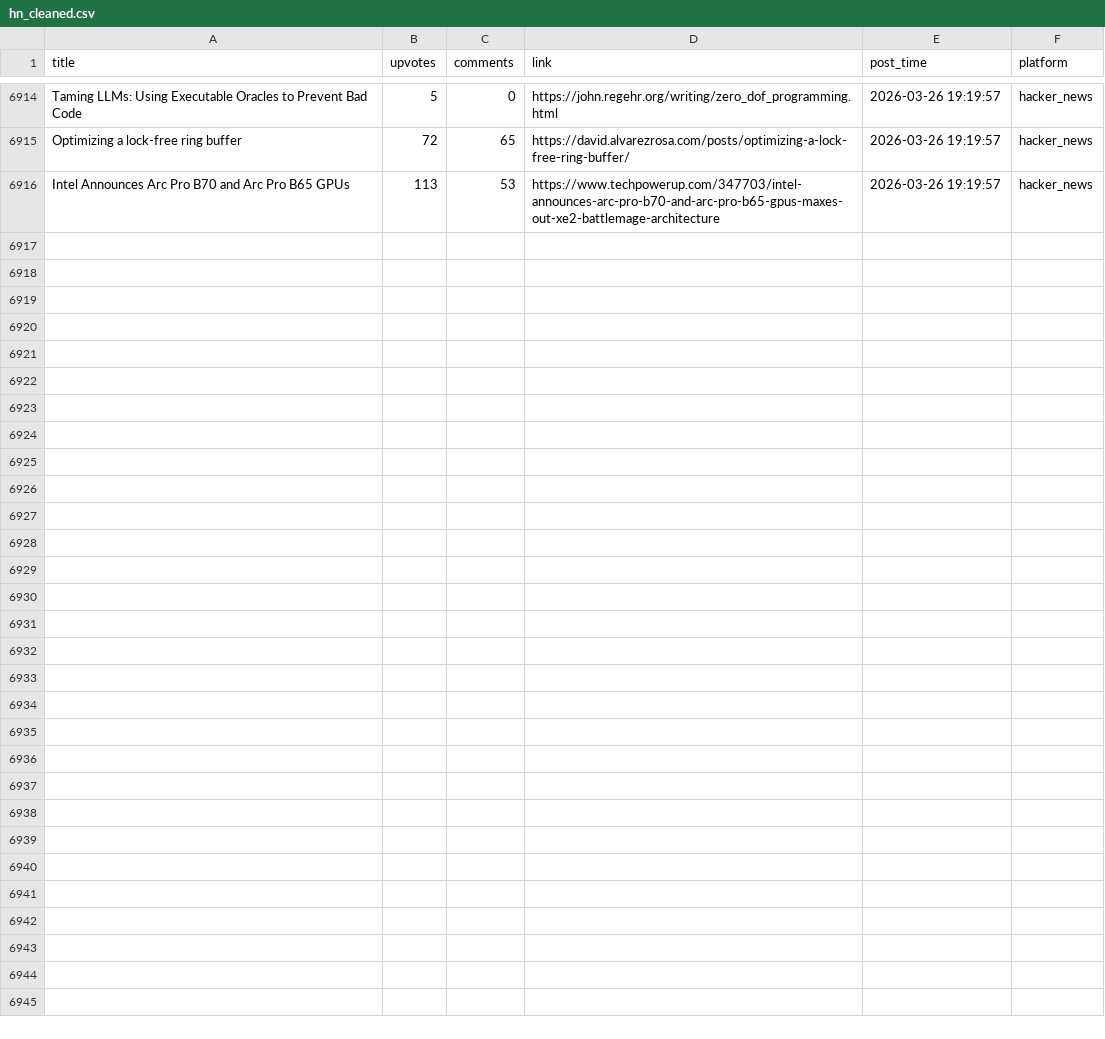
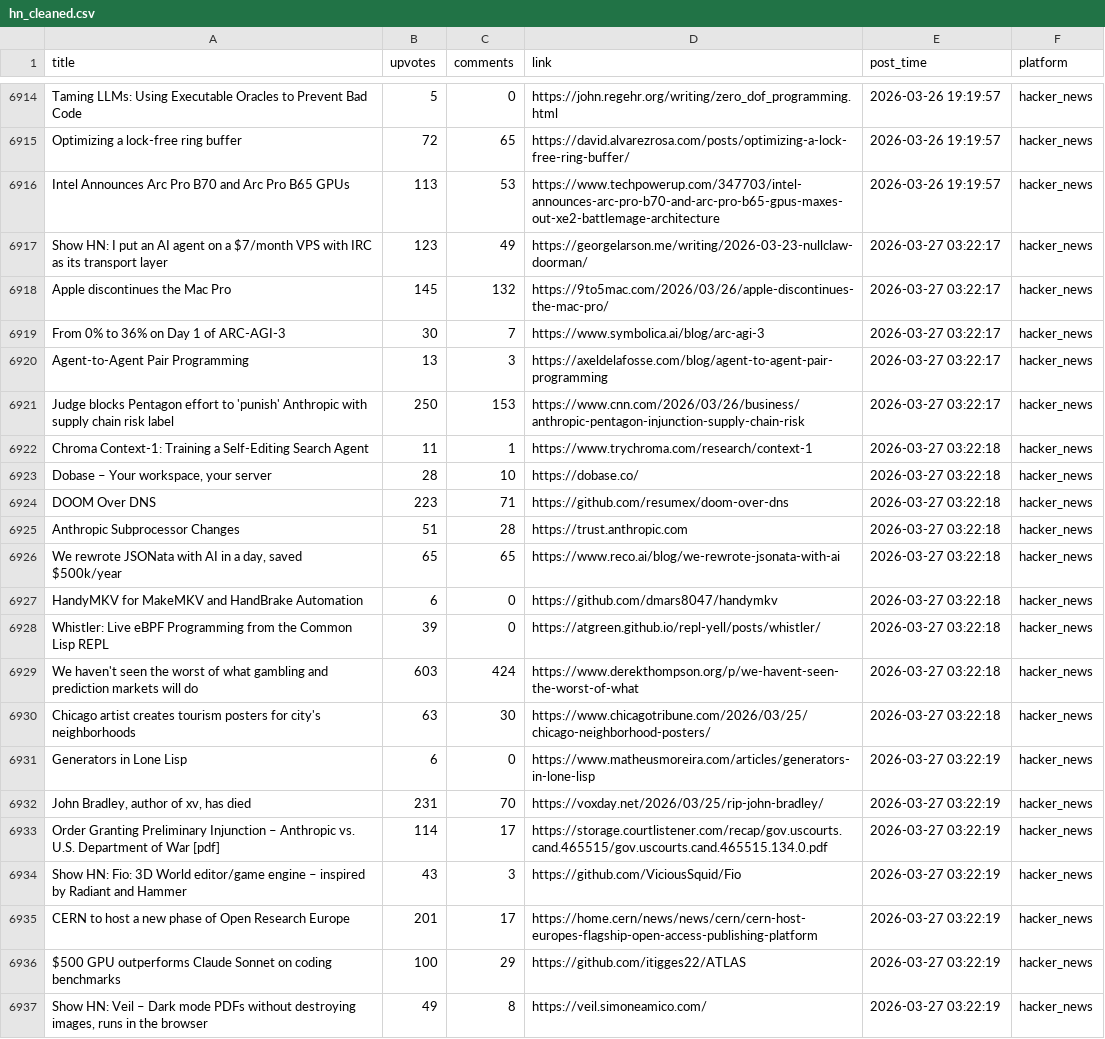
Before and after one commit to codemmaann/web-scrapping-project, a CSV file: clean_data/hn_cleaned.csv, drawn as a sheet; only a part is shown, gaps mark what is left out.

```diff
--- a/clean_data/hn_cleaned.csv
+++ b/clean_data/hn_cleaned.csv
@@ -6916 +6916,22 @@ Optimizing a lock-free ring buffer,72,65,https://david.alvarezrosa.com/posts/opt
 Intel Announces Arc Pro B70 and Arc Pro B65 GPUs,113,53,https://www.techpowerup.com/347703/intel-announces-arc-pro-b70-and-arc-pro-b65-gpus-maxes-out-xe2-battlemage-architecture,2026-03-26 19:19:57,hacker_news
+Show HN: I put an AI agent on a $7/month VPS with IRC as its transport layer,123,49,https://georgelarson.me/writing/2026-03-23-nullclaw-doorman/,2026-03-27 03:22:17,hacker_news
+Apple discontinues the Mac Pro,145,132,https://9to5mac.com/2026/03/26/apple-discontinues-the-mac-pro/,2026-03-27 03:22:17,hacker_news
+From 0% to 36% on Day 1 of ARC-AGI-3,30,7,https://www.symbolica.ai/blog/arc-agi-3,2026-03-27 03:22:17,hacker_news
+Agent-to-Agent Pair Programming,13,3,https://axeldelafosse.com/blog/agent-to-agent-pair-programming,2026-03-27 03:22:17,hacker_news
+Judge blocks Pentagon effort to 'punish' Anthropic with supply chain risk label,250,153,https://www.cnn.com/2026/03/26/business/anthropic-pentagon-injunction-supply-chain-risk,2026-03-27 03:22:17,hacker_news
+Chroma Context-1: Training a Self-Editing Search Agent,11,1,https://www.trychroma.com/research/context-1,2026-03-27 03:22:18,hacker_news
+"Dobase – Your workspace, your server",28,10,https://dobase.co/,2026-03-27 03:22:18,hacker_news
+DOOM Over DNS,223,71,https://github.com/resumex/doom-over-dns,2026-03-27 03:22:18,hacker_news
+Anthropic Subprocessor Changes,51,28,https://trust.anthropic.com,2026-03-27 03:22:18,hacker_news
+"We rewrote JSONata with AI in a day, saved $500k/year",65,65,https://www.reco.ai/blog/we-rewrote-jsonata-with-ai,2026-03-27 03:22:18,hacker_news
+HandyMKV for MakeMKV and HandBrake Automation,6,0,https://github.com/dmars8047/handymkv,2026-03-27 03:22:18,hacker_news
+Whistler: Live eBPF Programming from the Common Lisp REPL,39,0,https://atgreen.github.io/repl-yell/posts/whistler/,2026-03-27 03:22:18,hacker_news
+We haven't seen the worst of what gambling and prediction markets will do,603,424,https://www.derekthompson.org/p/we-havent-seen-the-worst-of-what,2026-03-27 03:22:18,hacker_news
+Chicago artist creates tourism posters for city's neighborhoods,63,30,https://www.chicagotribune.com/2026/03/25/chicago-neighborhood-posters/,2026-03-27 03:22:18,hacker_news
+Generators in Lone Lisp,6,0,https://www.matheusmoreira.com/articles/generators-in-lone-lisp,2026-03-27 03:22:19,hacker_news
+"John Bradley, author of xv, has died",231,70,https://voxday.net/2026/03/25/rip-john-bradley/,2026-03-27 03:22:19,hacker_news
+Order Granting Preliminary Injunction – Anthropic vs. U.S. Department of War [pdf],114,17,https://storage.courtlistener.com/recap/gov.uscourts.cand.465515/gov.uscourts.cand.465515.134.0.pdf,2026-03-27 03:22:19,hacker_news
+Show HN: Fio: 3D World editor/game engine – inspired by Radiant and Hammer,43,3,https://github.com/ViciousSquid/Fio,2026-03-27 03:22:19,hacker_news
+CERN to host a new phase of Open Research Europe,201,17,https://home.cern/news/news/cern/cern-host-europes-flagship-open-access-publishing-platform,2026-03-27 03:22:19,hacker_news
+$500 GPU outperforms Claude Sonnet on coding benchmarks,100,29,https://github.com/itigges22/ATLAS,2026-03-27 03:22:19,hacker_news
+"Show HN: Veil – Dark mode PDFs without destroying images, runs in the browser",49,8,https://veil.simoneamico.com/,2026-03-27 03:22:19,hacker_news
```
Also changed, not shown: clean_data/lobsters_clean.csv, 9 other files.
